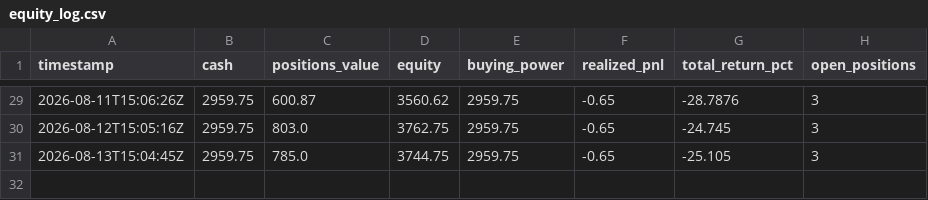
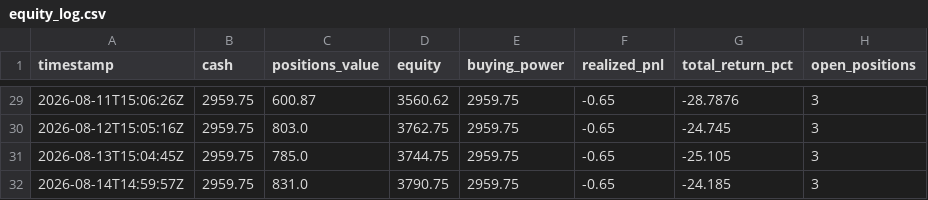
Before and after one commit to pedromarcello21/options_trading, a CSV file: state/equity_log.csv, drawn as a sheet; only a part is shown, gaps mark what is left out; the diff names each change by its address in the sheet, - before the commit and + after, or states it on an @@ line.

```diff
--- a/state/equity_log.csv
+++ b/state/equity_log.csv
+row 32: 2026-08-14T14:59:57Z | 2959.75 | 831.0 | 3790.75 | 2959.75 | -0.65 | -24.185 | 3
```
Also changed, not shown: 1 other file.
